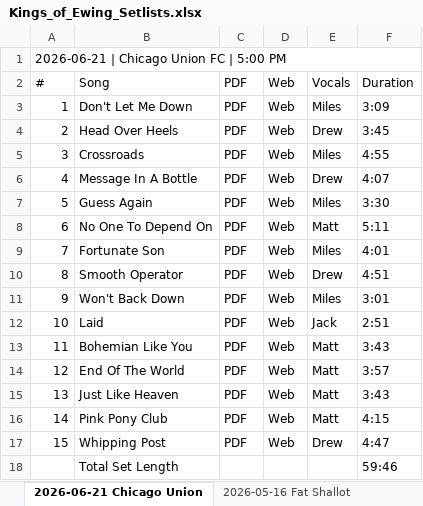
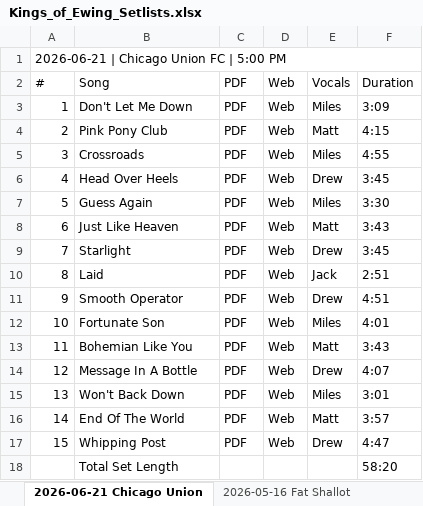
Before and after one commit to kingsofewing/rock, an Excel workbook: docs/resources/setlists/Kings_of_Ewing_Setlists.xlsx, sheet 2026-06-21 Chicago Union, drawn as a sheet; values as stored, in another font and other column widths than the file's, no cell formats; conditional formats not drawn; the diff names each change by its address in the sheet, - before the commit and + after, or states it on an @@ line.

```diff
--- a/docs/resources/setlists/Kings_of_Ewing_Setlists.xlsx (sheet 2026-06-21 Chicago Union)
+++ b/docs/resources/setlists/Kings_of_Ewing_Setlists.xlsx (sheet 2026-06-21 Chicago Union)
-B4: Head Over Heels
+B4: Pink Pony Club
-E4: Drew
+E4: Matt
-F4: 3:45
+F4: 4:15
-B6: Message In A Bottle
+B6: Head Over Heels
-F6: 4:07
+F6: 3:45
-B8: No One To Depend On
+B8: Just Like Heaven
-F8: 5:11
+F8: 3:43
-B9: Fortunate Son
+B9: Starlight
-E9: Miles
+E9: Drew
-F9: 4:01
+F9: 3:45
-B10: Smooth Operator
+B10: Laid
-E10: Drew
+E10: Jack
-F10: 4:51
+F10: 2:51
-B11: Won't Back Down
+B11: Smooth Operator
-E11: Miles
+E11: Drew
-F11: 3:01
+F11: 4:51
-B12: Laid
+B12: Fortunate Son
-E12: Jack
+E12: Miles
-F12: 2:51
+F12: 4:01
-B14: End Of The World
+B14: Message In A Bottle
-E14: Matt
+E14: Drew
-F14: 3:57
+F14: 4:07
-B15: Just Like Heaven
+B15: Won't Back Down
-E15: Matt
+E15: Miles
-F15: 3:43
+F15: 3:01
-B16: Pink Pony Club
+B16: End Of The World
-F16: 4:15
+F16: 3:57
-F18: 59:46
+F18: 58:20
```
Also changed, not shown: cell formats, formulas that keep their value, 1 other file.
